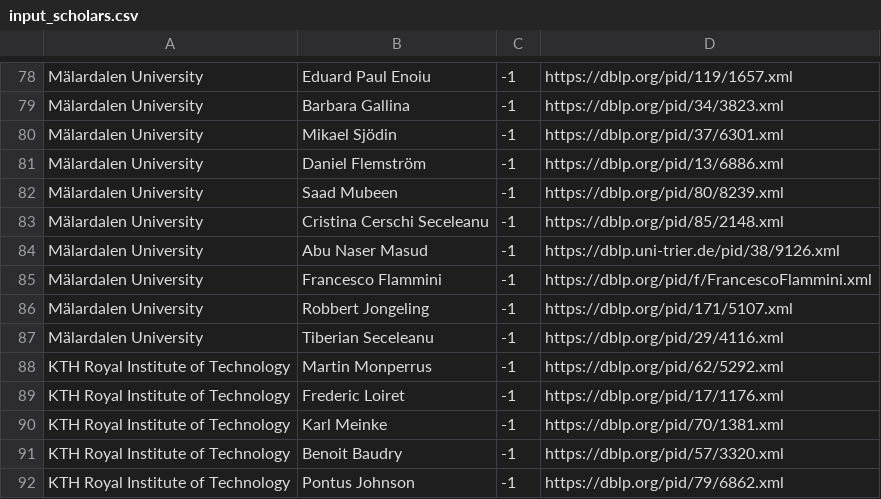
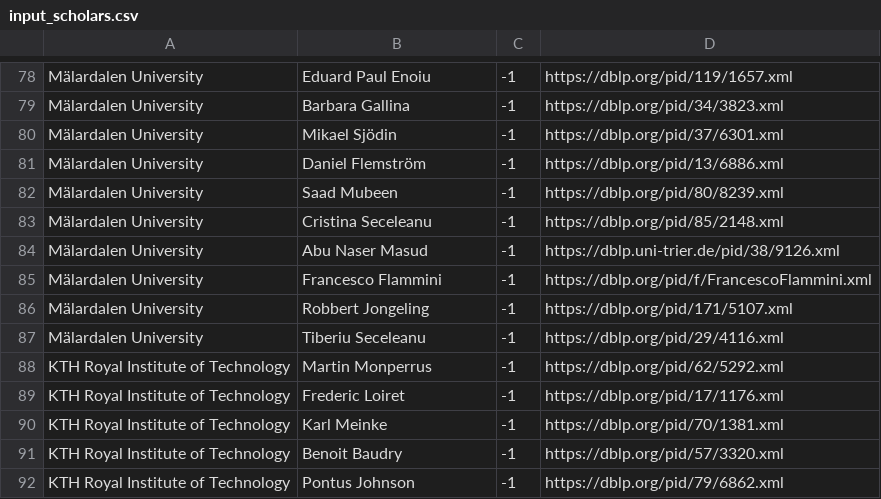
Before and after one commit to mrksbrg/SE-Achievements, a CSV file: input_scholars.csv, drawn as a sheet; only a part is shown, gaps mark what is left out.

Commit message:
Align spelling with DBLP

```diff
--- a/input_scholars.csv
+++ b/input_scholars.csv
@@ -82,3 +82,3 @@ Mälardalen University,Daniel Flemström,-1,https://dblp.org/pid/13/6886.xml
 Mälardalen University,Saad Mubeen,-1,https://dblp.org/pid/80/8239.xml
-Mälardalen University,Cristina Cerschi Seceleanu,-1,https://dblp.org/pid/85/2148.xml
+Mälardalen University,Cristina Seceleanu,-1,https://dblp.org/pid/85/2148.xml
 Mälardalen University,Abu Naser Masud,-1,https://dblp.uni-trier.de/pid/38/9126.xml
@@ -86,3 +86,3 @@ Mälardalen University,Francesco Flammini,-1,https://dblp.org/pid/f/FrancescoFla
 Mälardalen University,Robbert Jongeling,-1,https://dblp.org/pid/171/5107.xml
-Mälardalen University,Tiberian Seceleanu,-1,https://dblp.org/pid/29/4116.xml
+Mälardalen University,Tiberiu Seceleanu,-1,https://dblp.org/pid/29/4116.xml
 KTH Royal Institute of Technology,Martin Monperrus,-1,https://dblp.org/pid/62/5292.xml
```
